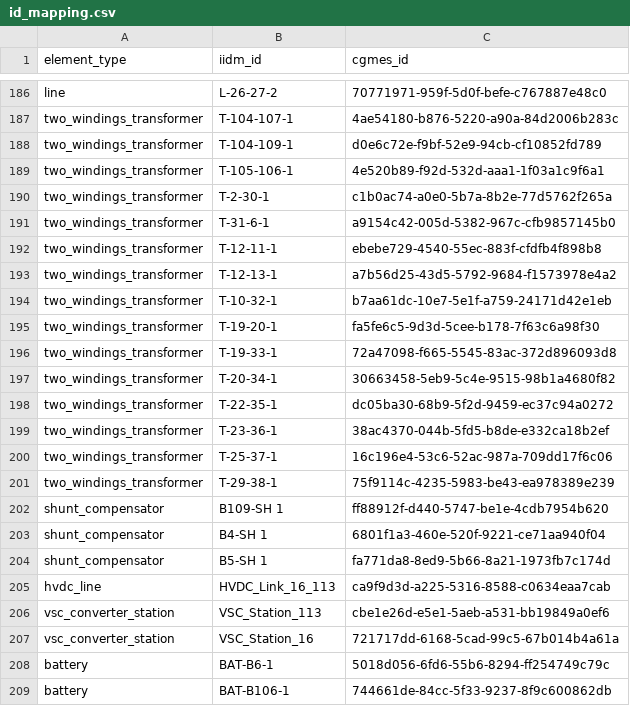
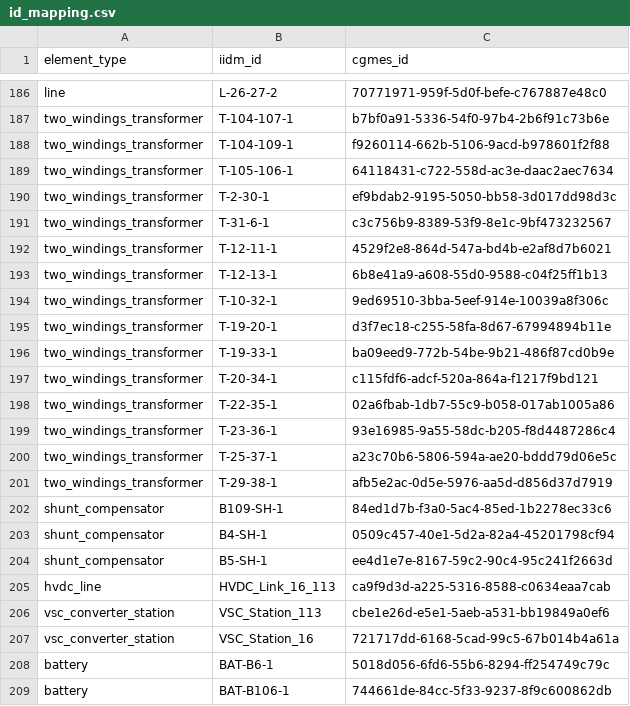
Before and after one commit to SuperGrid-Institute/hynet-t32-reference-test-case, a CSV file: testcase/tx-full/network/reinforced/cgmes/id_mapping.csv, drawn as a sheet; only a part is shown, gaps mark what is left out; the diff covers the shown part only; the diff names each change by its address in the sheet, - before the commit and + after, or states it on an @@ line.

```diff
--- a/testcase/tx-full/network/reinforced/cgmes/id_mapping.csv
+++ b/testcase/tx-full/network/reinforced/cgmes/id_mapping.csv
-C187 (cgmes_id): 4ae54180-b876-5220-a90a-84d2006b283c
+C187 (cgmes_id): b7bf0a91-5336-54f0-97b4-2b6f91c73b6e
-C188 (cgmes_id): d0e6c72e-f9bf-52e9-94cb-cf10852fd789
+C188 (cgmes_id): f9260114-662b-5106-9acd-b978601f2f88
-C189 (cgmes_id): 4e520b89-f92d-532d-aaa1-1f03a1c9f6a1
+C189 (cgmes_id): 64118431-c722-558d-ac3e-daac2aec7634
-C190 (cgmes_id): c1b0ac74-a0e0-5b7a-8b2e-77d5762f265a
+C190 (cgmes_id): ef9bdab2-9195-5050-bb58-3d017dd98d3c
-C191 (cgmes_id): a9154c42-005d-5382-967c-cfb9857145b0
+C191 (cgmes_id): c3c756b9-8389-53f9-8e1c-9bf473232567
-C192 (cgmes_id): ebebe729-4540-55ec-883f-cfdfb4f898b8
+C192 (cgmes_id): 4529f2e8-864d-547a-bd4b-e2af8d7b6021
-C193 (cgmes_id): a7b56d25-43d5-5792-9684-f1573978e4a2
+C193 (cgmes_id): 6b8e41a9-a608-55d0-9588-c04f25ff1b13
-C194 (cgmes_id): b7aa61dc-10e7-5e1f-a759-24171d42e1eb
+C194 (cgmes_id): 9ed69510-3bba-5eef-914e-10039a8f306c
-C195 (cgmes_id): fa5fe6c5-9d3d-5cee-b178-7f63c6a98f30
+C195 (cgmes_id): d3f7ec18-c255-58fa-8d67-67994894b11e
-C196 (cgmes_id): 72a47098-f665-5545-83ac-372d896093d8
+C196 (cgmes_id): ba09eed9-772b-54be-9b21-486f87cd0b9e
-C197 (cgmes_id): 30663458-5eb9-5c4e-9515-98b1a4680f82
+C197 (cgmes_id): c115fdf6-adcf-520a-864a-f1217f9bd121
-C198 (cgmes_id): dc05ba30-68b9-5f2d-9459-ec37c94a0272
+C198 (cgmes_id): 02a6fbab-1db7-55c9-b058-017ab1005a86
-C199 (cgmes_id): 38ac4370-044b-5fd5-b8de-e332ca18b2ef
+C199 (cgmes_id): 93e16985-9a55-58dc-b205-f8d4487286c4
-C200 (cgmes_id): 16c196e4-53c6-52ac-987a-709dd17f6c06
+C200 (cgmes_id): a23c70b6-5806-594a-ae20-bddd79d06e5c
-C201 (cgmes_id): 75f9114c-4235-5983-be43-ea978389e239
+C201 (cgmes_id): afb5e2ac-0d5e-5976-aa5d-d856d37d7919
-B202 (iidm_id): B109-SH 1
+B202 (iidm_id): B109-SH-1
-C202 (cgmes_id): ff88912f-d440-5747-be1e-4cdb7954b620
+C202 (cgmes_id): 84ed1d7b-f3a0-5ac4-85ed-1b2278ec33c6
-B203 (iidm_id): B4-SH 1
+B203 (iidm_id): B4-SH-1
-C203 (cgmes_id): 6801f1a3-460e-520f-9221-ce71aa940f04
+C203 (cgmes_id): 0509c457-40e1-5d2a-82a4-45201798cf94
-B204 (iidm_id): B5-SH 1
+B204 (iidm_id): B5-SH-1
-C204 (cgmes_id): fa771da8-8ed9-5b66-8a21-1973fb7c174d
+C204 (cgmes_id): ee4d1e7e-8167-59c2-90c4-95c241f2663d
```
Also changed, not shown: 108 edited cells elsewhere in this file, data/inputs/network/tx-full_thermal_limits.csv, data/inputs/scenarios/load_scenarios.csv, 56 other files.
